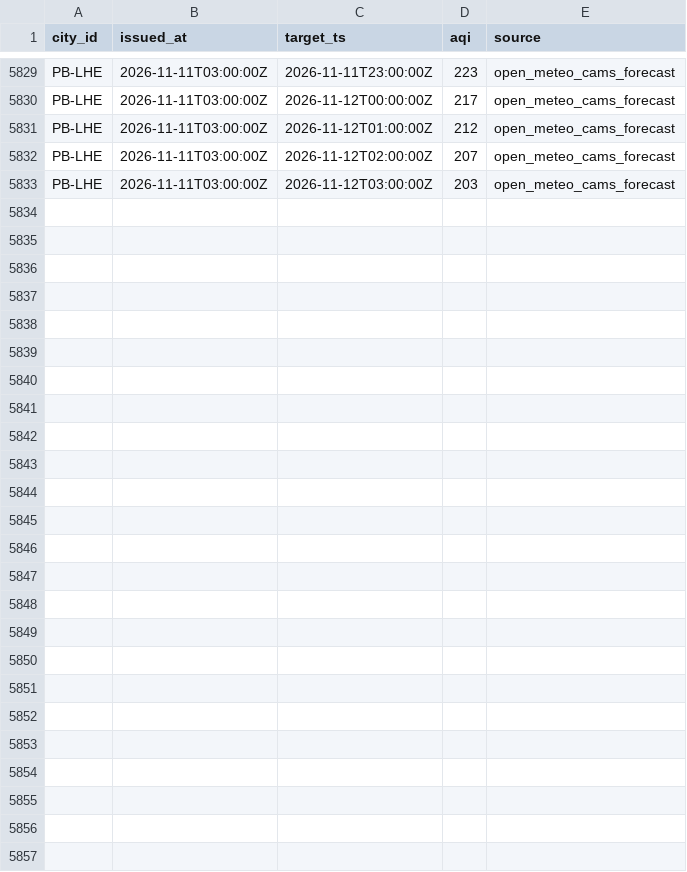
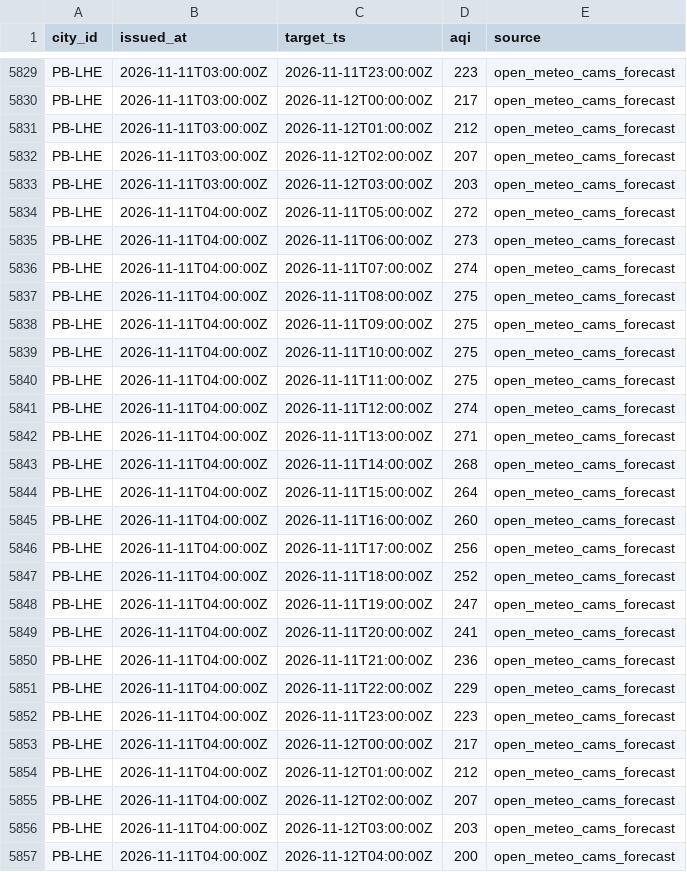
Before and after one commit to Xftab/airlume, a CSV file: data/archive/forecasts/open_meteo_cams_forecast/2026-11.csv, drawn as a sheet; only a part is shown, gaps mark what is left out.

Commit message:
data: hourly collection 2026-11-11T04:00Z

```diff
--- a/data/archive/forecasts/open_meteo_cams_forecast/2026-11.csv
+++ b/data/archive/forecasts/open_meteo_cams_forecast/2026-11.csv
@@ -5833 +5833,25 @@ PB-LHE,2026-11-11T03:00:00Z,2026-11-12T02:00:00Z,207,open_meteo_cams_forecast
 PB-LHE,2026-11-11T03:00:00Z,2026-11-12T03:00:00Z,203,open_meteo_cams_forecast
+PB-LHE,2026-11-11T04:00:00Z,2026-11-11T05:00:00Z,272,open_meteo_cams_forecast
+PB-LHE,2026-11-11T04:00:00Z,2026-11-11T06:00:00Z,273,open_meteo_cams_forecast
+PB-LHE,2026-11-11T04:00:00Z,2026-11-11T07:00:00Z,274,open_meteo_cams_forecast
+PB-LHE,2026-11-11T04:00:00Z,2026-11-11T08:00:00Z,275,open_meteo_cams_forecast
+PB-LHE,2026-11-11T04:00:00Z,2026-11-11T09:00:00Z,275,open_meteo_cams_forecast
+PB-LHE,2026-11-11T04:00:00Z,2026-11-11T10:00:00Z,275,open_meteo_cams_forecast
+PB-LHE,2026-11-11T04:00:00Z,2026-11-11T11:00:00Z,275,open_meteo_cams_forecast
+PB-LHE,2026-11-11T04:00:00Z,2026-11-11T12:00:00Z,274,open_meteo_cams_forecast
+PB-LHE,2026-11-11T04:00:00Z,2026-11-11T13:00:00Z,271,open_meteo_cams_forecast
+PB-LHE,2026-11-11T04:00:00Z,2026-11-11T14:00:00Z,268,open_meteo_cams_forecast
+PB-LHE,2026-11-11T04:00:00Z,2026-11-11T15:00:00Z,264,open_meteo_cams_forecast
+PB-LHE,2026-11-11T04:00:00Z,2026-11-11T16:00:00Z,260,open_meteo_cams_forecast
+PB-LHE,2026-11-11T04:00:00Z,2026-11-11T17:00:00Z,256,open_meteo_cams_forecast
+PB-LHE,2026-11-11T04:00:00Z,2026-11-11T18:00:00Z,252,open_meteo_cams_forecast
+PB-LHE,2026-11-11T04:00:00Z,2026-11-11T19:00:00Z,247,open_meteo_cams_forecast
+PB-LHE,2026-11-11T04:00:00Z,2026-11-11T20:00:00Z,241,open_meteo_cams_forecast
+PB-LHE,2026-11-11T04:00:00Z,2026-11-11T21:00:00Z,236,open_meteo_cams_forecast
+PB-LHE,2026-11-11T04:00:00Z,2026-11-11T22:00:00Z,229,open_meteo_cams_forecast
+PB-LHE,2026-11-11T04:00:00Z,2026-11-11T23:00:00Z,223,open_meteo_cams_forecast
+PB-LHE,2026-11-11T04:00:00Z,2026-11-12T00:00:00Z,217,open_meteo_cams_forecast
+PB-LHE,2026-11-11T04:00:00Z,2026-11-12T01:00:00Z,212,open_meteo_cams_forecast
+PB-LHE,2026-11-11T04:00:00Z,2026-11-12T02:00:00Z,207,open_meteo_cams_forecast
+PB-LHE,2026-11-11T04:00:00Z,2026-11-12T03:00:00Z,203,open_meteo_cams_forecast
+PB-LHE,2026-11-11T04:00:00Z,2026-11-12T04:00:00Z,200,open_meteo_cams_forecast
```
Also changed, not shown: data/archive/city_hourly/open_meteo_cams/2026-11.csv.
